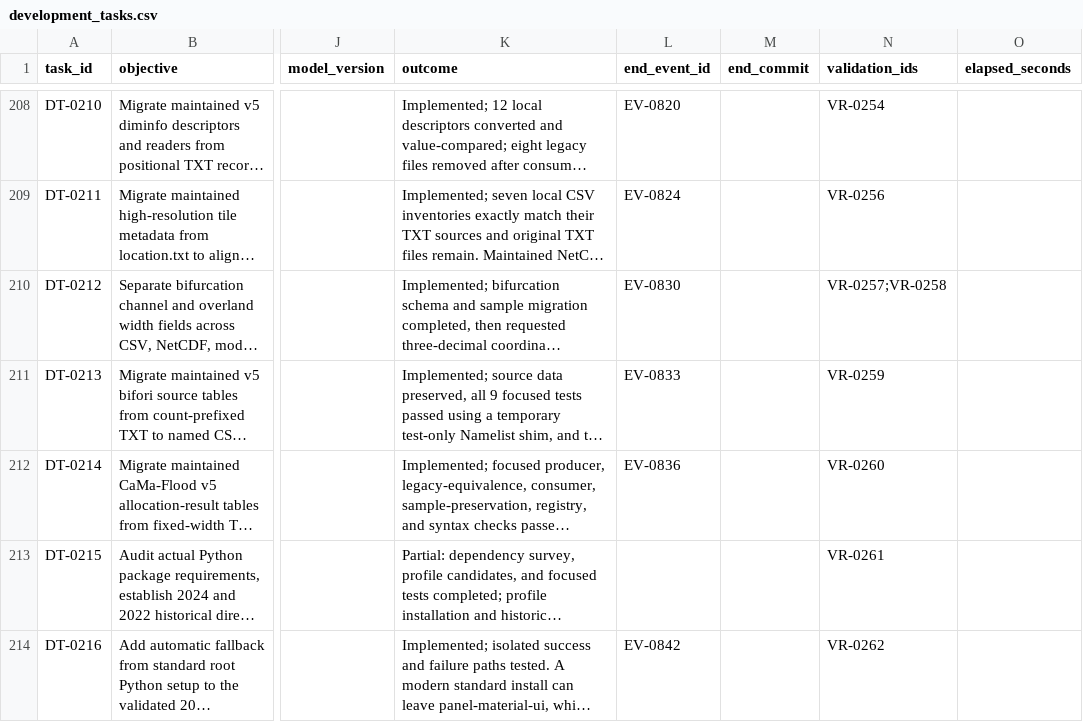
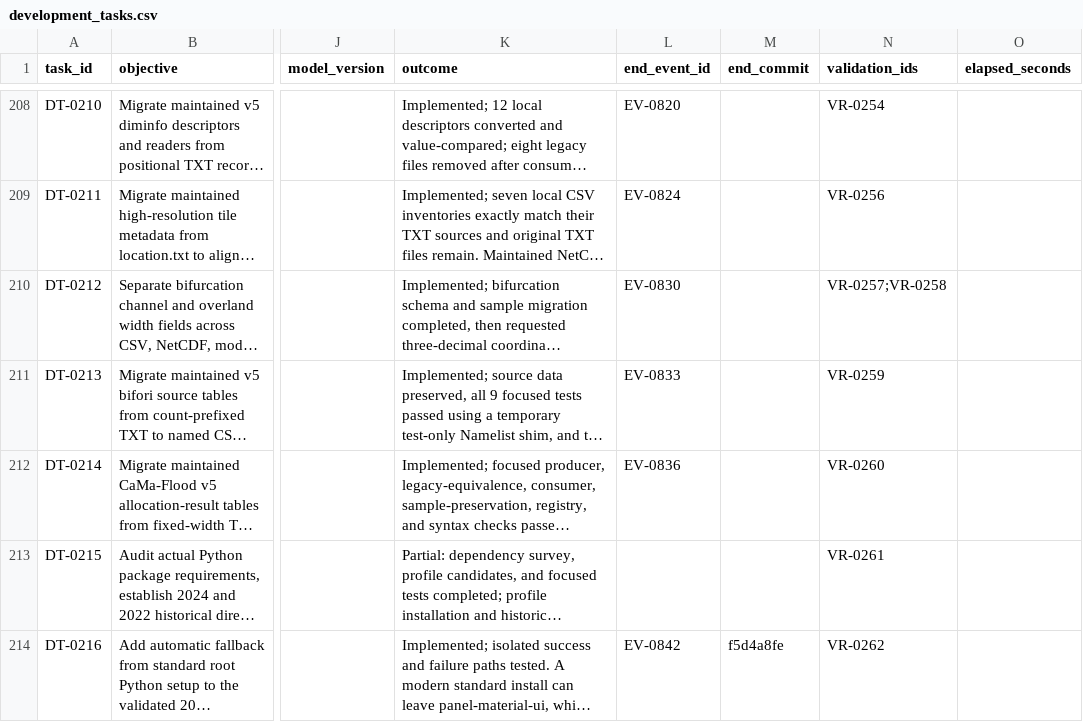
Before and after one commit to global-hydrodynamics/cmf_v5_beta, a CSV file: research/development_tasks.csv, drawn as a sheet; only a part is shown, gaps mark what is left out; long unchanged cells end in …; the diff names each change by its address in the sheet, - before the commit and + after, or states it on an @@ line.

Commit message:
Record Python setup fallback completion

```diff
--- a/research/development_tasks.csv
+++ b/research/development_tasks.csv
-M214 (end_commit): (empty)
+M214 (end_commit): f5d4a8fe
```
